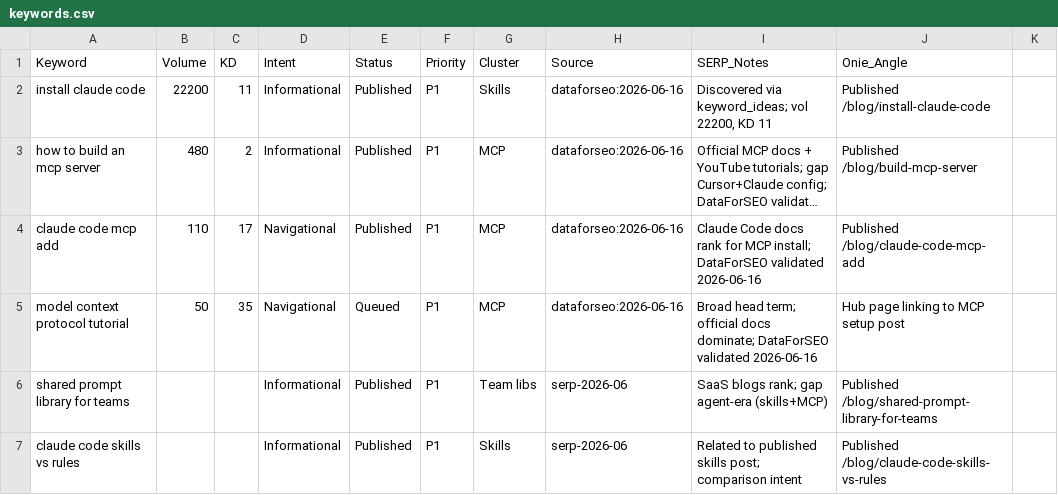
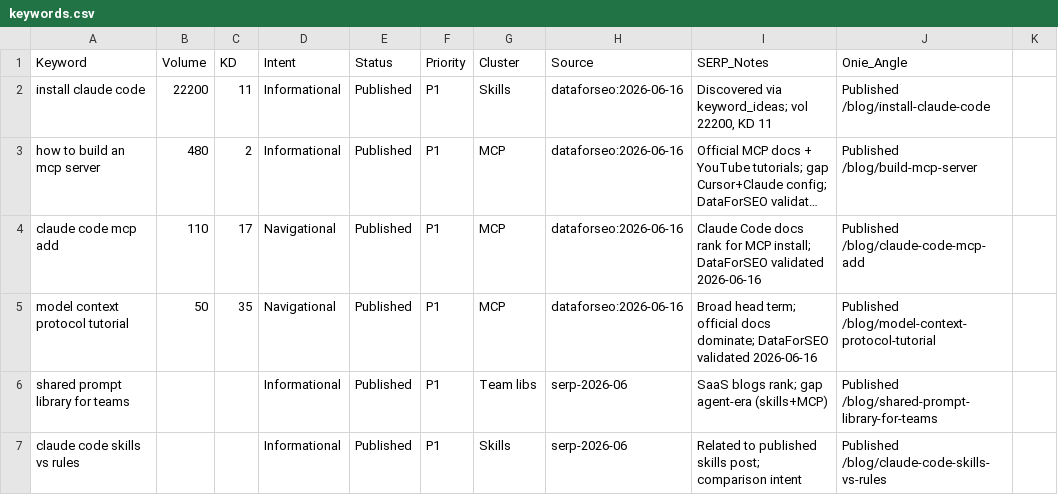
Before and after one commit to liyakhar/onie, a CSV file: keywords.csv, drawn as a sheet; only a part is shown; long unchanged cells end in …; the diff names each change by its address in the sheet, - before the commit and + after, or states it on an @@ line.

```diff
--- a/keywords.csv
+++ b/keywords.csv
-E5 (Status): Queued
+E5 (Status): Published
-J5 (Onie_Angle): Hub page linking to MCP setup post
+J5 (Onie_Angle): Published /blog/model-context-protocol-tutorial
```
Also changed, not shown: 6 other files.
